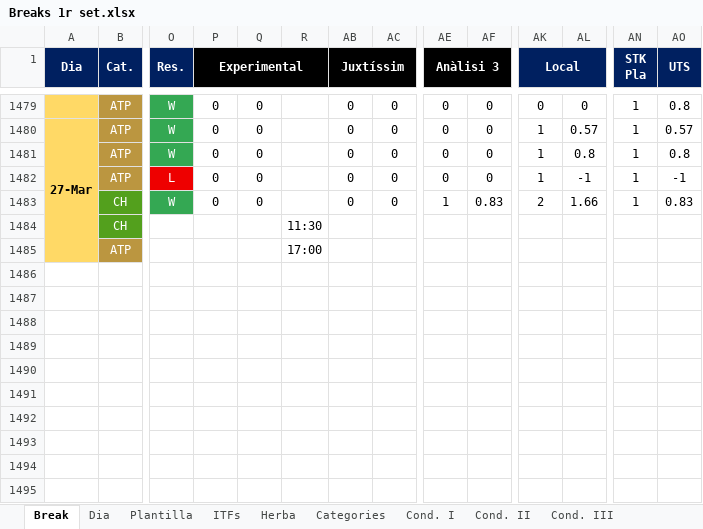
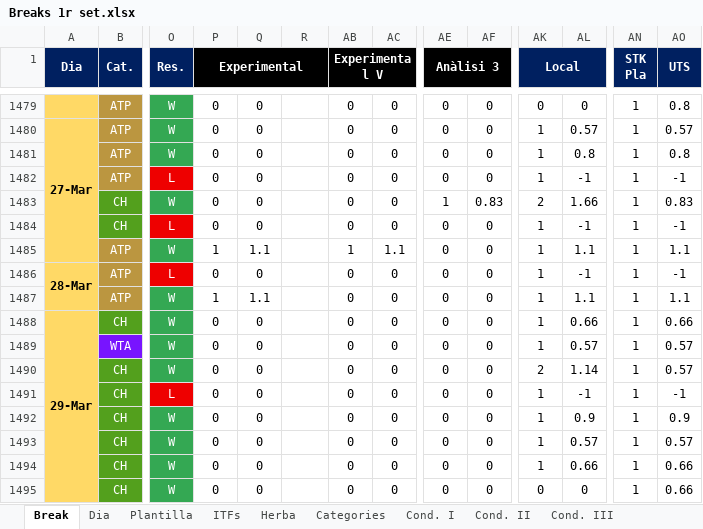
Before and after one commit to xavigs/breaks-analyzer, an Excel workbook: Breaks 1r set.xlsx, sheet Break, drawn as a sheet; only a part is shown, gaps mark what is left out; values as stored, in another font and other column widths than the file's, no borders; charts and pictures and conditional formats not drawn; rows hold the shown columns only; the diff covers the shown part only; the diff names each change by its address in the sheet, - before the commit and + after, or states it on an @@ line.

Commit message:
Breaks Excel update

```diff
--- a/Breaks 1r set.xlsx (sheet Break)
+++ b/Breaks 1r set.xlsx (sheet Break)
-AB1: Juxtíssim
+AB1: Experimental V
-O1484 (Res.): (empty)
+O1484 (Res.): L
-O1484 fill: none
+O1484 fill: #EE0000
-P1484 (Experimental): (empty)
+P1484 (Experimental): 0
-Q1484: (empty)
+Q1484: 0
-R1484: 11:30
+R1484: (empty)
-AB1484 (Experimental V): (empty)
+AB1484 (Experimental V): 0
-AC1484: (empty)
+AC1484: 0
-AE1484:AE1485 (Anàlisi 3): (empty)
+AE1484:AE1485 (Anàlisi 3): 0
-AF1484:AF1485: (empty)
+AF1484:AF1485: 0
-AK1484:AK1485 (Local): (empty)
+AK1484:AK1485 (Local): 1
-AL1484: (empty)
+AL1484: -1
-AN1484:AN1485 (STK Pla): (empty)
+AN1484:AN1485 (STK Pla): 1
-AO1484 (UTS): (empty)
+AO1484 (UTS): -1
-O1485 (Res.): (empty)
+O1485 (Res.): W
-O1485 fill: none
+O1485 fill: #34A853
-P1485 (Experimental): (empty)
+P1485 (Experimental): 1
-Q1485: (empty)
+Q1485: 1.1
-R1485: 17:00
+R1485: (empty)
-AB1485 (Experimental V): (empty)
+AB1485 (Experimental V): 1
-AC1485: (empty)
+AC1485: 1.1
-AL1485: (empty)
+AL1485: 1.1
-AO1485 (UTS): (empty)
+AO1485 (UTS): 1.1
+row 1486: 28-Mar | ATP | L | 0 | 0 |  | 0 | 0 | 0 | 0 | 1 | -1 | 1 | -1
+row 1487:  | ATP | W | 1 | 1.1 |  | 0 | 0 | 0 | 0 | 1 | 1.1 | 1 | 1.1
+row 1488: 29-Mar | CH | W | 0 | 0 |  | 0 | 0 | 0 | 0 | 1 | 0.66 | 1 | 0.66
+row 1489:  | WTA | W | 0 | 0 |  | 0 | 0 | 0 | 0 | 1 | 0.57 | 1 | 0.57
+row 1490:  | CH | W | 0 | 0 |  | 0 | 0 | 0 | 0 | 2 | 1.14 | 1 | 0.57
+row 1491:  | CH | L | 0 | 0 |  | 0 | 0 | 0 | 0 | 1 | -1 | 1 | -1
+row 1492:  | CH | W | 0 | 0 |  | 0 | 0 | 0 | 0 | 1 | 0.9 | 1 | 0.9
+row 1493:  | CH | W | 0 | 0 |  | 0 | 0 | 0 | 0 | 1 | 0.57 | 1 | 0.57
+row 1494:  | CH | W | 0 | 0 |  | 0 | 0 | 0 | 0 | 1 | 0.66 | 1 | 0.66
+row 1495:  | CH | W | 0 | 0 |  | 0 | 0 | 0 | 0 | 0 | 0 | 1 | 0.66
```
Also changed, not shown: 14 added rows, 1 removed row and 342 edited cells elsewhere in this sheet, sheet Categories, sheet Cond. I, sheet Cond. II, sheet Cond. III, sheet ITFs, formulas that keep their value, hidden cells.
